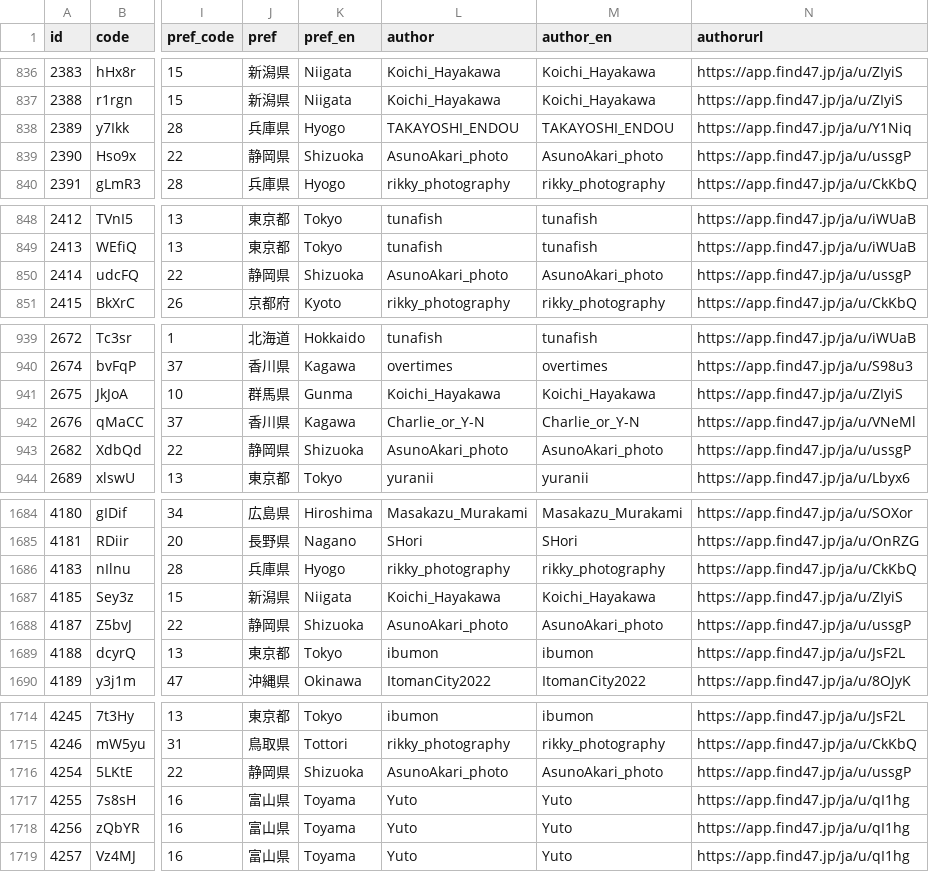
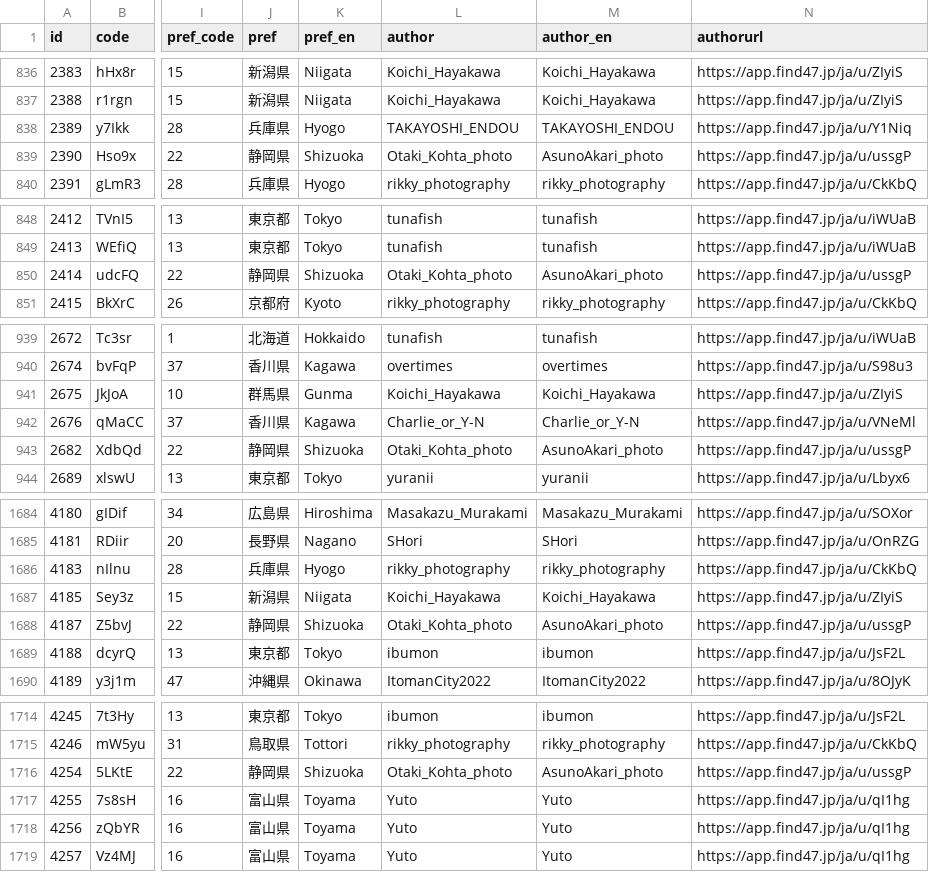
Before and after one commit to code4fukui/find47, a CSV file: find47images.csv, drawn as a sheet; only a part is shown, gaps mark what is left out; the diff names each change by its address in the sheet, - before the commit and + after, or states it on an @@ line.

Commit message:
update data

```diff
--- a/find47images.csv
+++ b/find47images.csv
-L839 (author): AsunoAkari_photo
+L839 (author): Otaki_Kohta_photo
-L850 (author): AsunoAkari_photo
+L850 (author): Otaki_Kohta_photo
-L943 (author): AsunoAkari_photo
+L943 (author): Otaki_Kohta_photo
-L1688 (author): AsunoAkari_photo
+L1688 (author): Otaki_Kohta_photo
-L1716 (author): AsunoAkari_photo
+L1716 (author): Otaki_Kohta_photo
```
Also changed, not shown: 2 other files.
